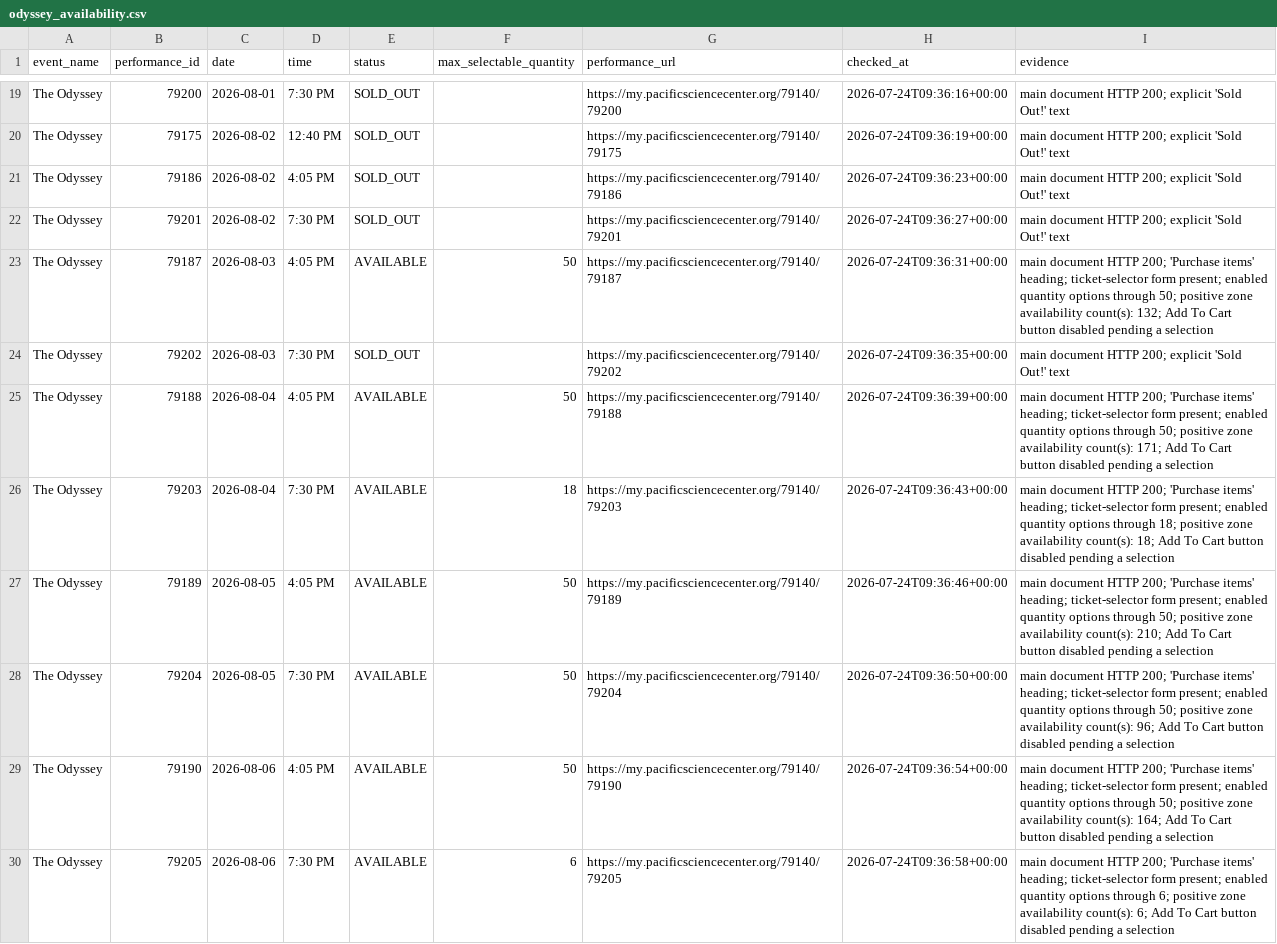
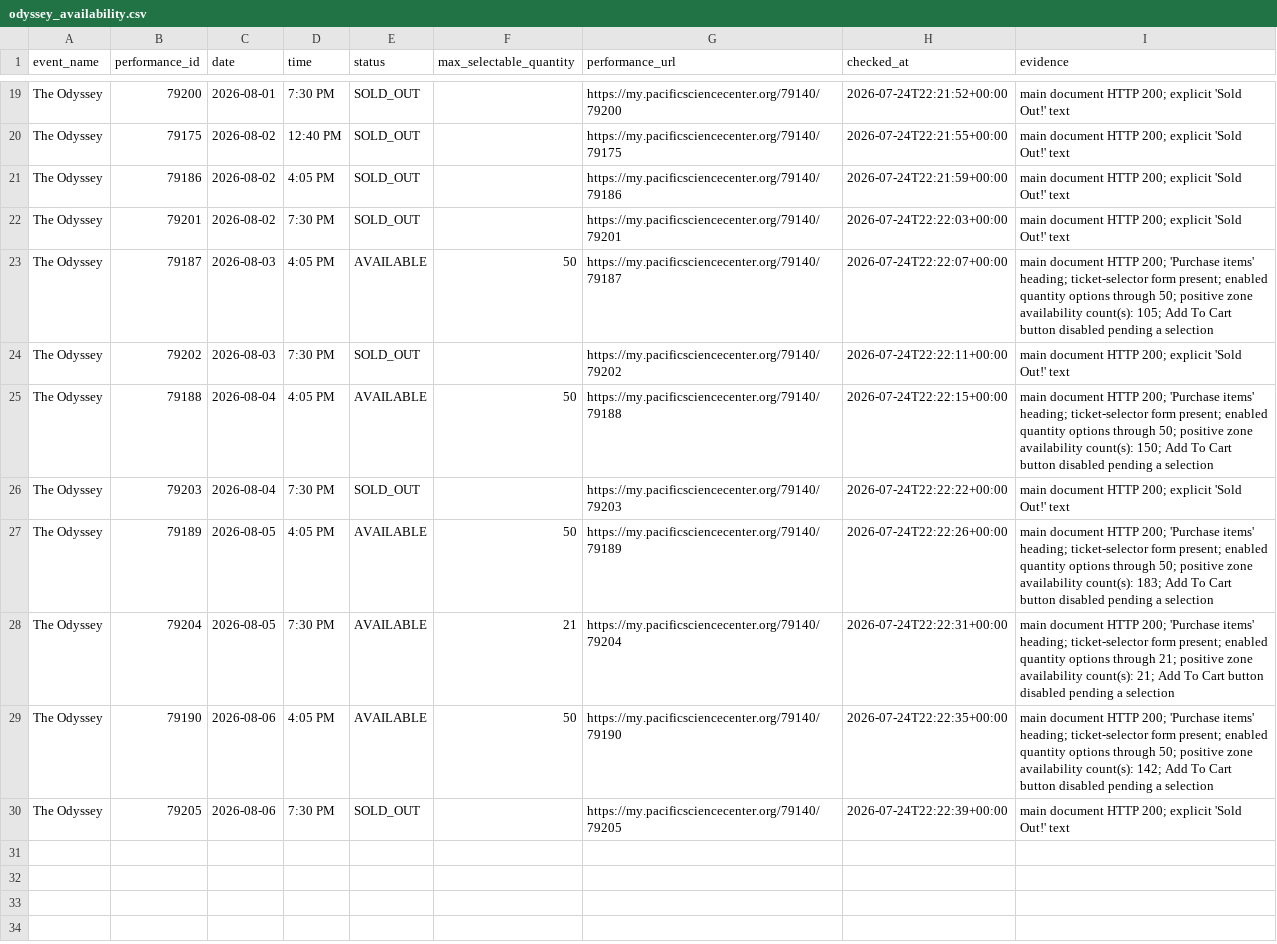
Before and after one commit to cheetahmonkey/IMAX, a CSV file: output/odyssey_availability.csv, drawn as a sheet; only a part is shown, gaps mark what is left out; the diff covers the shown part only; the diff names each change by its address in the sheet, - before the commit and + after, or states it on an @@ line.

Commit message:
Refresh Odyssey availability 2026-07-24 15:22 PDT

```diff
--- a/output/odyssey_availability.csv
+++ b/output/odyssey_availability.csv
-H19 (checked_at): 2026-07-24T09:36:16+00:00
+H19 (checked_at): 2026-07-24T22:21:52+00:00
-H20 (checked_at): 2026-07-24T09:36:19+00:00
+H20 (checked_at): 2026-07-24T22:21:55+00:00
-H21 (checked_at): 2026-07-24T09:36:23+00:00
+H21 (checked_at): 2026-07-24T22:21:59+00:00
-H22 (checked_at): 2026-07-24T09:36:27+00:00
+H22 (checked_at): 2026-07-24T22:22:03+00:00
-H23 (checked_at): 2026-07-24T09:36:31+00:00
+H23 (checked_at): 2026-07-24T22:22:07+00:00
-I23 (evidence): …availability count(s): 132; Add To…
+I23 (evidence): …availability count(s): 105; Add To…
-H24 (checked_at): 2026-07-24T09:36:35+00:00
+H24 (checked_at): 2026-07-24T22:22:11+00:00
-H25 (checked_at): 2026-07-24T09:36:39+00:00
+H25 (checked_at): 2026-07-24T22:22:15+00:00
-I25 (evidence): …availability count(s): 171; Add To…
+I25 (evidence): …availability count(s): 150; Add To…
-E26 (status): AVAILABLE
+E26 (status): SOLD_OUT
-F26 (max_selectable_quantity): 18
+F26 (max_selectable_quantity): (empty)
-H26 (checked_at): 2026-07-24T09:36:43+00:00
+H26 (checked_at): 2026-07-24T22:22:22+00:00
-I26 (evidence): …HTTP 200; 'Purchase items' heading; ticket-selector form present; enabled quantity options through 18; positive zone availability count(s): 18; Add To Cart button disabled pending a selection
+I26 (evidence): …HTTP 200; explicit 'Sold Out!' text
-H27 (checked_at): 2026-07-24T09:36:46+00:00
+H27 (checked_at): 2026-07-24T22:22:26+00:00
-I27 (evidence): …availability count(s): 210; Add To…
+I27 (evidence): …availability count(s): 183; Add To…
-F28 (max_selectable_quantity): 50
+F28 (max_selectable_quantity): 21
-H28 (checked_at): 2026-07-24T09:36:50+00:00
+H28 (checked_at): 2026-07-24T22:22:31+00:00
-I28 (evidence): …options through 50; positive zone availability count(s): 96; Add To…
+I28 (evidence): …options through 21; positive zone availability count(s): 21; Add To…
-H29 (checked_at): 2026-07-24T09:36:54+00:00
+H29 (checked_at): 2026-07-24T22:22:35+00:00
-I29 (evidence): …availability count(s): 164; Add To…
+I29 (evidence): …availability count(s): 142; Add To…
-E30 (status): AVAILABLE
+E30 (status): SOLD_OUT
-F30 (max_selectable_quantity): 6
+F30 (max_selectable_quantity): (empty)
-H30 (checked_at): 2026-07-24T09:36:58+00:00
+H30 (checked_at): 2026-07-24T22:22:39+00:00
-I30 (evidence): …HTTP 200; 'Purchase items' heading; ticket-selector form present; enabled quantity options through 6; positive zone availability count(s): 6; Add To Cart button disabled pending a selection
+I30 (evidence): …HTTP 200; explicit 'Sold Out!' text
```
Also changed, not shown: 32 edited cells elsewhere in this file, 3 other files.
